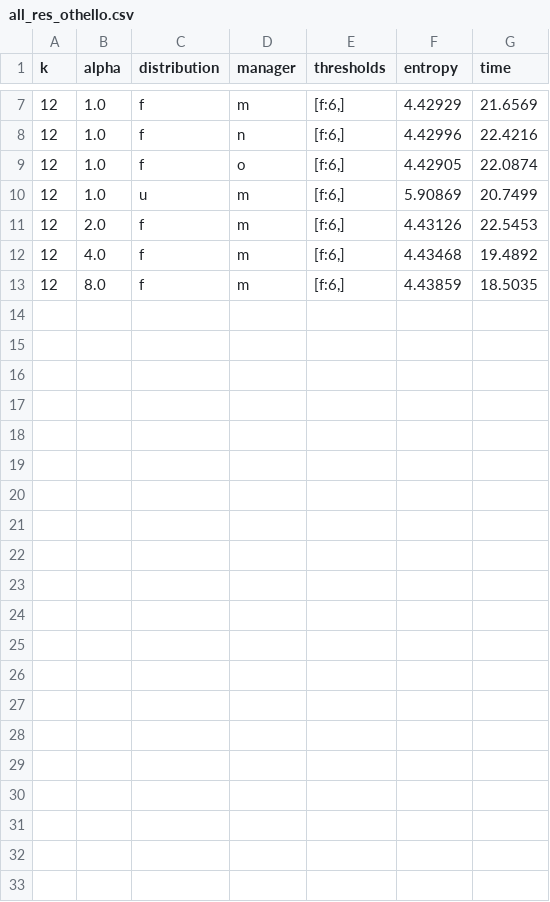
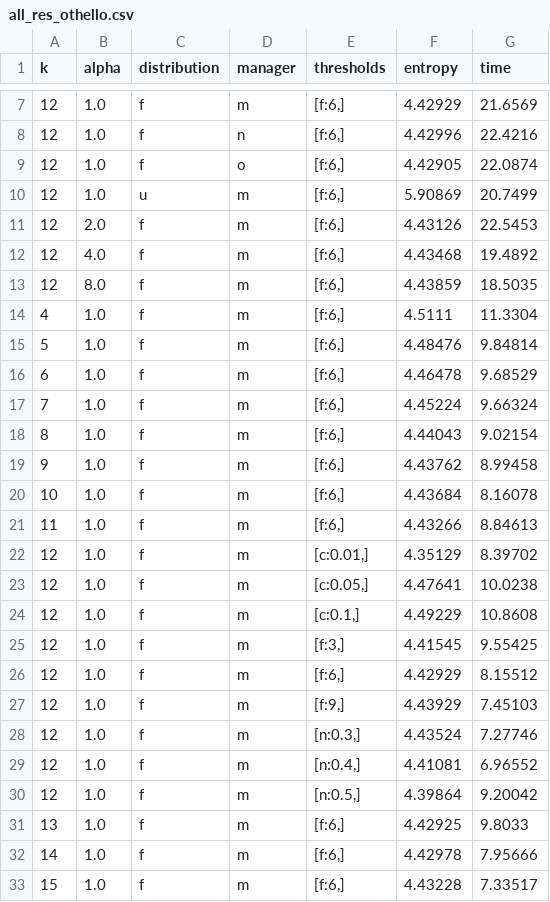
Before and after one commit to NMPC27/TAI-G7-Lab1, a CSV file: scripts/all_res_othello.csv, drawn as a sheet; only a part is shown, gaps mark what is left out.

```diff
--- a/scripts/all_res_othello.csv
+++ b/scripts/all_res_othello.csv
@@ -13 +13,21 @@ k	alpha	distribution	manager	thresholds	entropy	time
 12	8.0	f	m	[f:6,]	4.43859	18.5035
+4	1.0	f	m	[f:6,]	4.5111	11.3304
+5	1.0	f	m	[f:6,]	4.48476	9.84814
+6	1.0	f	m	[f:6,]	4.46478	9.68529
+7	1.0	f	m	[f:6,]	4.45224	9.66324
+8	1.0	f	m	[f:6,]	4.44043	9.02154
+9	1.0	f	m	[f:6,]	4.43762	8.99458
+10	1.0	f	m	[f:6,]	4.43684	8.16078
+11	1.0	f	m	[f:6,]	4.43266	8.84613
+12	1.0	f	m	[c:0.01,]	4.35129	8.39702
+12	1.0	f	m	[c:0.05,]	4.47641	10.0238
+12	1.0	f	m	[c:0.1,]	4.49229	10.8608
+12	1.0	f	m	[f:3,]	4.41545	9.55425
+12	1.0	f	m	[f:6,]	4.42929	8.15512
+12	1.0	f	m	[f:9,]	4.43929	7.45103
+12	1.0	f	m	[n:0.3,]	4.43524	7.27746
+12	1.0	f	m	[n:0.4,]	4.41081	6.96552
+12	1.0	f	m	[n:0.5,]	4.39864	9.20042
+13	1.0	f	m	[f:6,]	4.42925	9.8033
+14	1.0	f	m	[f:6,]	4.42978	7.95666
+15	1.0	f	m	[f:6,]	4.43228	7.33517
```
Also changed, not shown: 7 other files.
